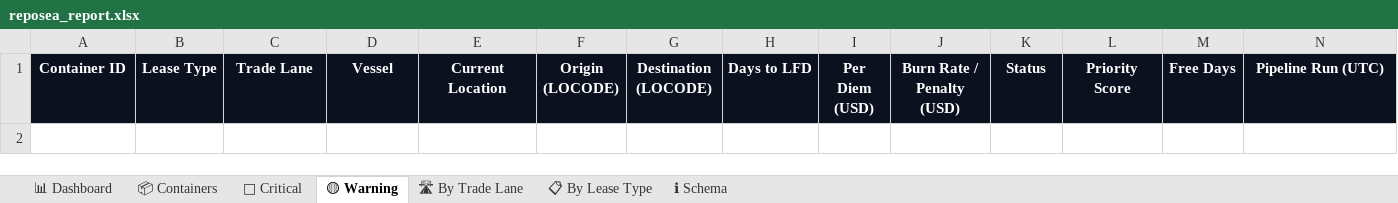
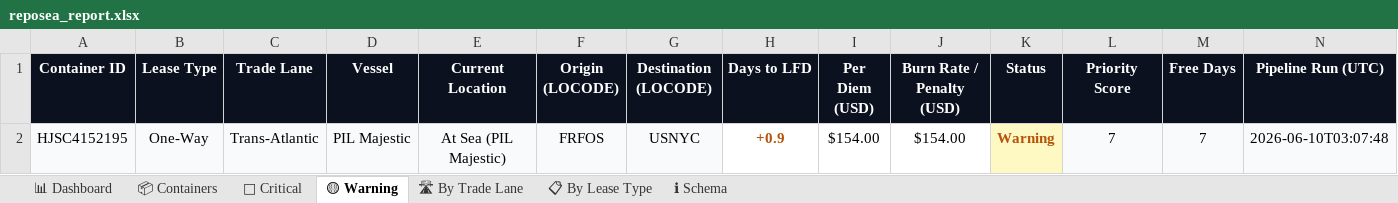
Before and after one commit to rahulmistry18/Reposea_container_optimizer, an Excel workbook: data/exports/reposea_report.xlsx, sheet 🟡 Warning, drawn as a sheet; values as stored, in another font and other column widths than the file's, no borders; table styles not drawn; the diff names each change by its address in the sheet, - before the commit and + after, or states it on an @@ line.

```diff
--- a/data/exports/reposea_report.xlsx (sheet 🟡 Warning)
+++ b/data/exports/reposea_report.xlsx (sheet 🟡 Warning)
+row 2: HJSC4152195 | One-Way | Trans-Atlantic | PIL Majestic | At Sea (PIL Majestic) | FRFOS | USNYC | +0.9 | $154.00 | $154.00 | Warning | 7 | 7 | 2026-06-10T03:07:48
```
Also changed, not shown: sheet 📦 Containers, sheet 🔴 Critical, sheet 🛣 By Trade Lane, sheet 📊 Dashboard, sheet 📋 By Lease Type, 7 other files.
